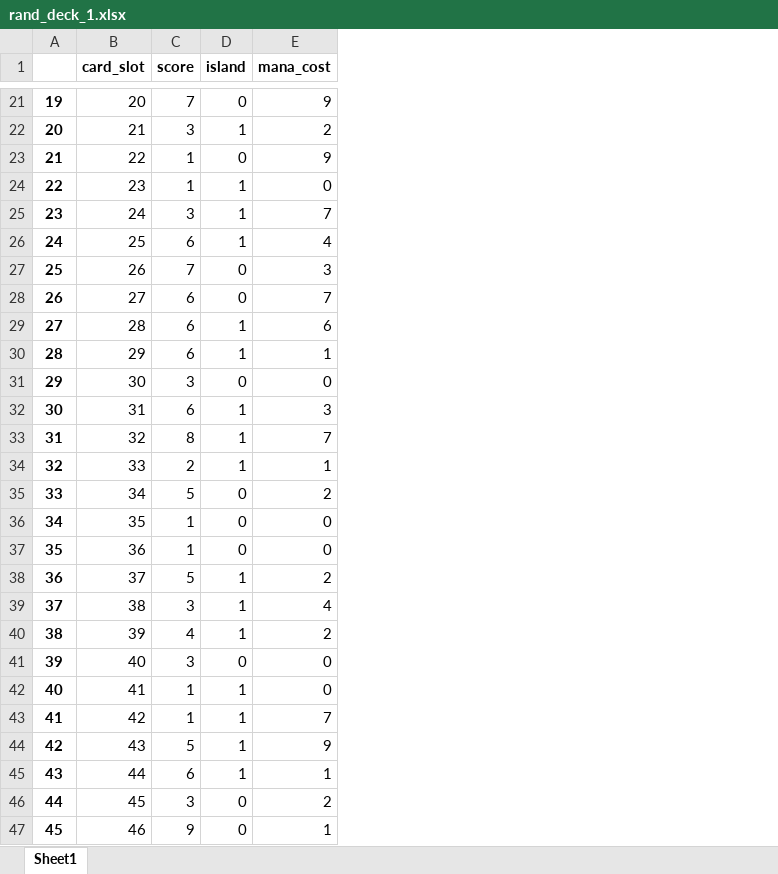
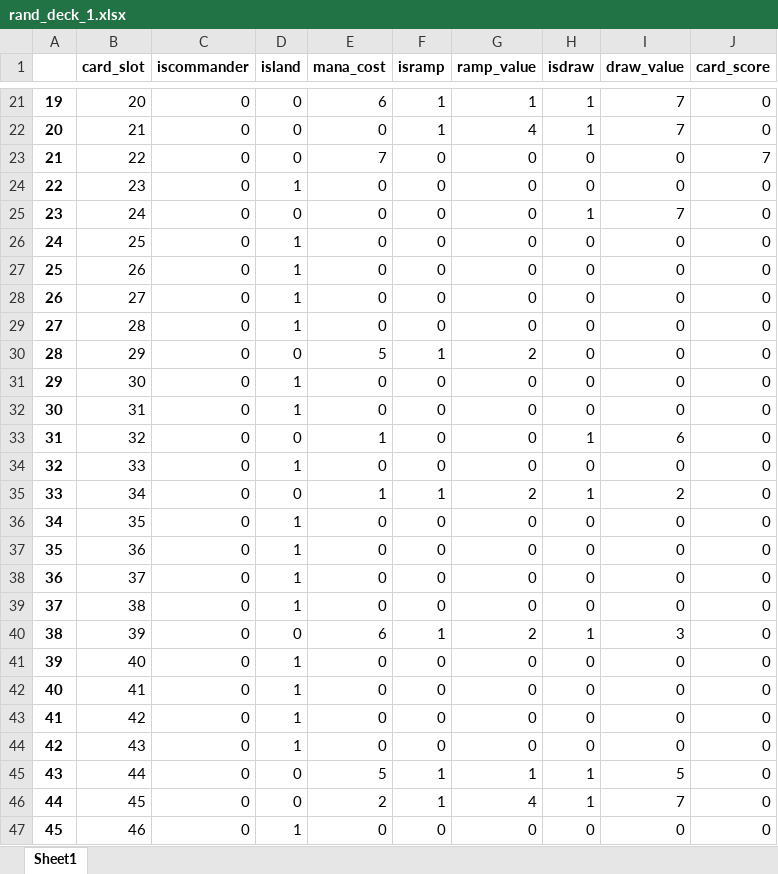
Before and after one commit to nscraft/mtg_simulator, an Excel workbook: Project/Data/rand_deck_1.xlsx, sheet Sheet1, drawn as a sheet; only a part is shown, gaps mark what is left out; values as stored, in another font and other column widths than the file's, no borders; removed rows and columns are numbered as before the commit, all else as after; the diff covers the shown part only; the diff names each change by its address in the sheet, - before the commit and + after, or states it on an @@ line.

```diff
--- a/Project/Data/rand_deck_1.xlsx (sheet Sheet1)
+++ b/Project/Data/rand_deck_1.xlsx (sheet Sheet1)
-column C (score), rows 21-47: 7 | 3 | 1 | 1 | 3 | 6 | 7 | 6 | 6 | 6 | 3 | 6 | 8 | 2 | 5 | 1 | 1 | 5 | 3 | 4 | 3 | 1 | 1 | 5 | 6 | 3 | 9
+column C (iscommander), rows 21-47: all 0
+column F (isramp), rows 21-47: 1 | 1 | 0 | 0 | 0 | 0 | 0 | 0 | 0 | 1 | 0 | 0 | 0 | 0 | 1 | 0 | 0 | 0 | 0 | 1 | 0 | 0 | 0 | 0 | 1 | 1 | 0
+column G (ramp_value), rows 21-47: 1 | 4 | 0 | 0 | 0 | 0 | 0 | 0 | 0 | 2 | 0 | 0 | 0 | 0 | 2 | 0 | 0 | 0 | 0 | 2 | 0 | 0 | 0 | 0 | 1 | 4 | 0
+column H (isdraw), rows 21-47: 1 | 1 | 0 | 0 | 1 | 0 | 0 | 0 | 0 | 0 | 0 | 0 | 1 | 0 | 1 | 0 | 0 | 0 | 0 | 1 | 0 | 0 | 0 | 0 | 1 | 1 | 0
+column I (draw_value), rows 21-47: 7 | 7 | 0 | 0 | 7 | 0 | 0 | 0 | 0 | 0 | 0 | 0 | 6 | 0 | 2 | 0 | 0 | 0 | 0 | 3 | 0 | 0 | 0 | 0 | 5 | 7 | 0
+column J (card_score), rows 21-47: 0 | 0 | 7 | 0 | 0 | 0 | 0 | 0 | 0 | 0 | 0 | 0 | 0 | 0 | 0 | 0 | 0 | 0 | 0 | 0 | 0 | 0 | 0 | 0 | 0 | 0 | 0
-E21 (mana_cost): 9
+E21 (mana_cost): 6
-D22 (island): 1
+D22 (island): 0
-E22 (mana_cost): 2
+E22 (mana_cost): 0
-E23 (mana_cost): 9
+E23 (mana_cost): 7
-D25 (island): 1
+D25 (island): 0
-E25 (mana_cost): 7
+E25 (mana_cost): 0
-E26 (mana_cost): 4
+E26 (mana_cost): 0
-D27:D28 (island): 0
+D27:D28 (island): 1
-E27 (mana_cost): 3
+E27 (mana_cost): 0
-E28 (mana_cost): 7
+E28 (mana_cost): 0
-E29 (mana_cost): 6
+E29 (mana_cost): 0
-D30 (island): 1
+D30 (island): 0
-E30 (mana_cost): 1
+E30 (mana_cost): 5
-D31 (island): 0
+D31 (island): 1
-E32 (mana_cost): 3
+E32 (mana_cost): 0
-D33 (island): 1
+D33 (island): 0
-E33 (mana_cost): 7
+E33 (mana_cost): 1
-E34 (mana_cost): 1
+E34 (mana_cost): 0
-E35 (mana_cost): 2
+E35 (mana_cost): 1
-D36:D37 (island): 0
+D36:D37 (island): 1
-E38 (mana_cost): 2
+E38 (mana_cost): 0
-E39 (mana_cost): 4
+E39 (mana_cost): 0
-D40 (island): 1
+D40 (island): 0
-E40 (mana_cost): 2
+E40 (mana_cost): 6
-D41 (island): 0
+D41 (island): 1
-E43 (mana_cost): 7
+E43 (mana_cost): 0
-E44 (mana_cost): 9
+E44 (mana_cost): 0
-D45 (island): 1
+D45 (island): 0
-E45 (mana_cost): 1
+E45 (mana_cost): 5
-D47 (island): 0
+D47 (island): 1
-E47 (mana_cost): 1
+E47 (mana_cost): 0
```
Also changed, not shown: 2 added rows and 99 edited cells elsewhere in this sheet, 2 other files.
